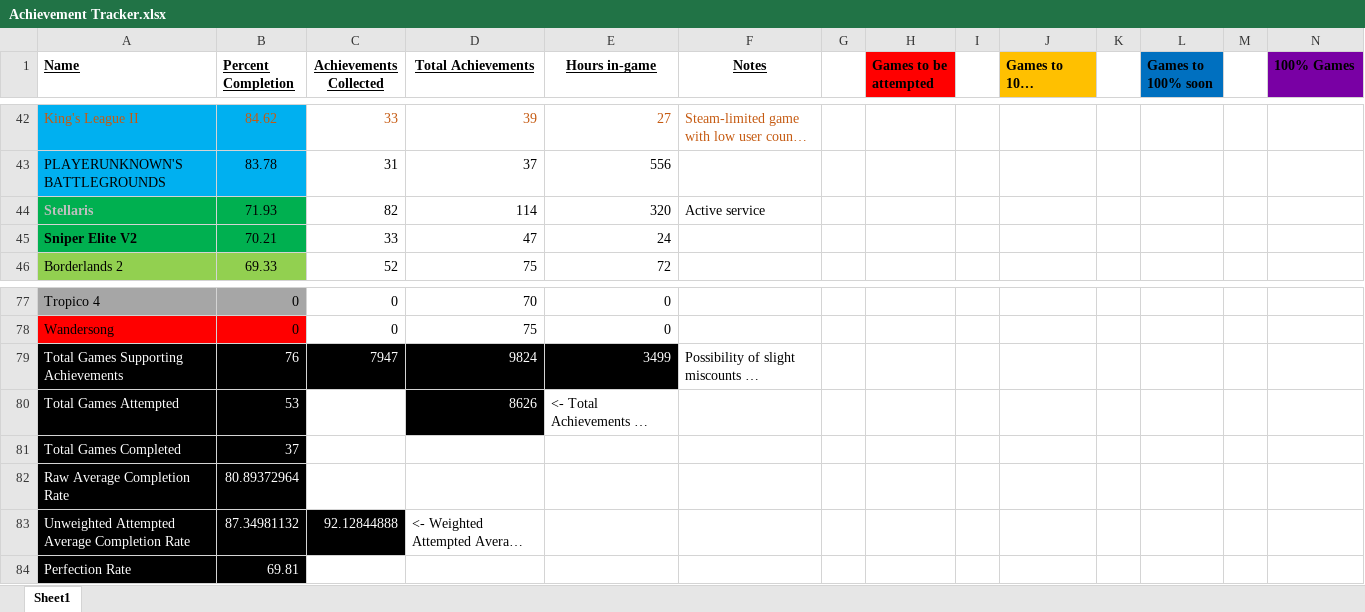
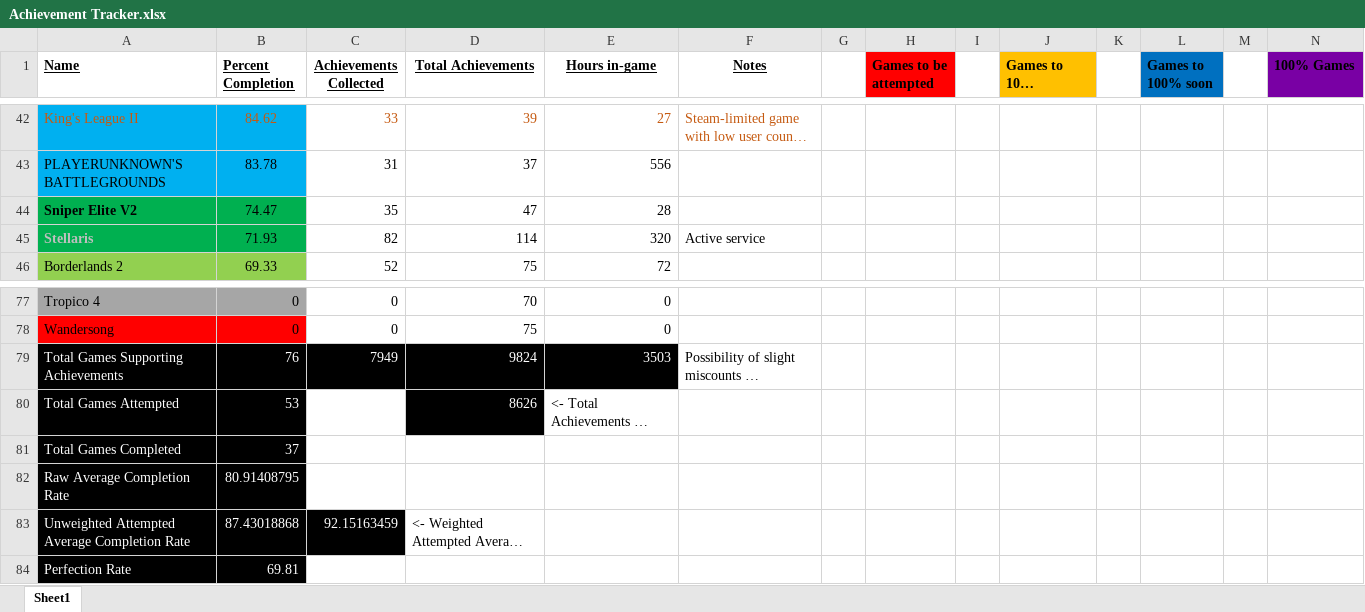
Before and after one commit to DruBhatia/AchievementTracker, an Excel workbook: Achievement Tracker.xlsx, sheet Sheet1, drawn as a sheet; only a part is shown, gaps mark what is left out; long unchanged cells end in …; values as stored, in another font and other column widths than the file's, no borders; removed rows and columns are numbered as before the commit, all else as after; rows hold the shown columns only; the diff names each change by its address in the sheet, - before the commit and + after, or states it on an @@ line.

Commit message:
update tracker

```diff
--- a/Achievement Tracker.xlsx (sheet Sheet1)
+++ b/Achievement Tracker.xlsx (sheet Sheet1)
+row 44: Sniper Elite V2 | 74.47 | 35 | 47 | 28
-row 45: Sniper Elite V2 | 70.21 | 33 | 47 | 24
-C79 (Achievements Collected): 7947
+C79 (Achievements Collected): 7949
-E79 (Hours in-game): 3499
+E79 (Hours in-game): 3503
-B82 (Percent Completion): 80.89372964
+B82 (Percent Completion): 80.91408795
-B83 (Percent Completion): 87.34981132
+B83 (Percent Completion): 87.43018868
-C83 (Achievements Collected): 92.12844888
+C83 (Achievements Collected): 92.15163459
```
Also changed, not shown: formulas that keep their value, 1 other file.
